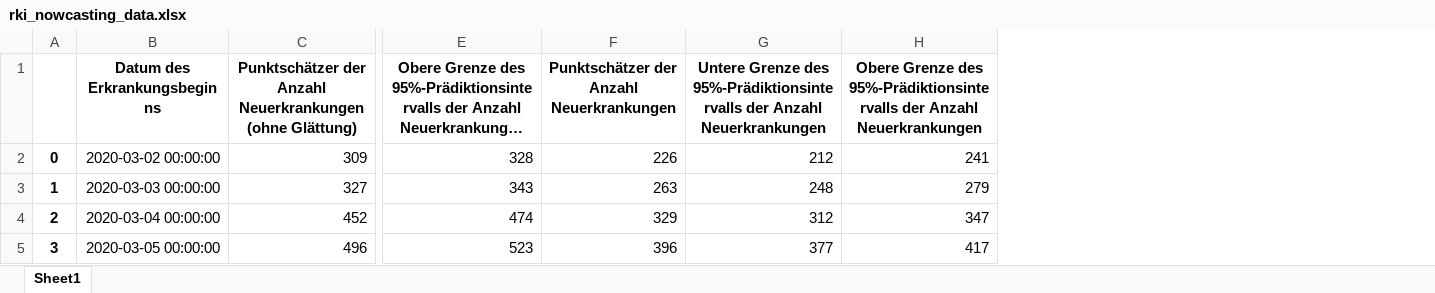
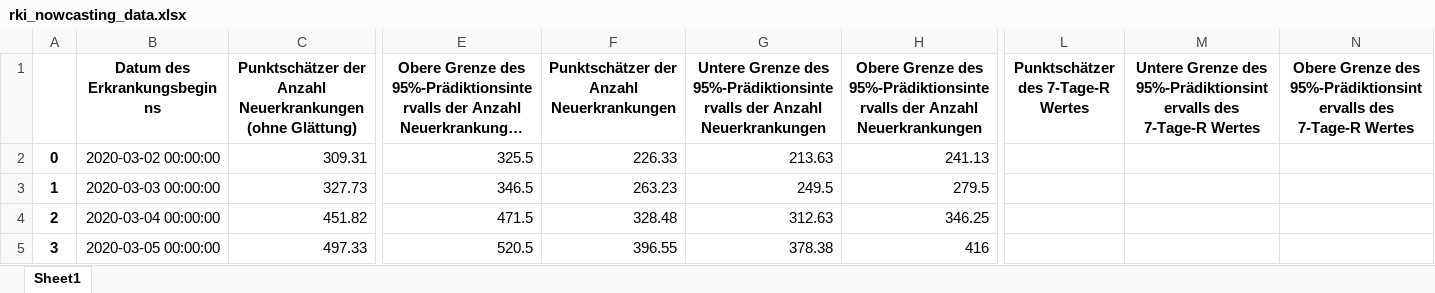
Before and after one commit to cs224/covid-19-data-analysis, an Excel workbook: rki_nowcasting_data.xlsx, sheet Sheet1, drawn as a sheet; only a part is shown, gaps mark what is left out; long unchanged cells end in …; values as stored, in another font and other column widths than the file's, no borders; the diff covers the shown part only; the diff names each change by its address in the sheet, - before the commit and + after, or states it on an @@ line.

```diff
--- a/rki_nowcasting_data.xlsx (sheet Sheet1)
+++ b/rki_nowcasting_data.xlsx (sheet Sheet1)
+column L, row 1: Punktschätzer des 7-Tage-R Wertes
+column M, row 1: Untere Grenze des 95%-Prädiktionsintervalls des 7-Tage-R Wertes
+column N, row 1: Obere Grenze des 95%-Prädiktionsintervalls des 7-Tage-R Wertes
-C2: 309
+C2: 309.31
-E2: 328
+E2: 325.5
-F2: 226
+F2: 226.33
-G2: 212
+G2: 213.63
-H2: 241
+H2: 241.13
-C3: 327
+C3: 327.73
-E3: 343
+E3: 346.5
-F3: 263
+F3: 263.23
-G3: 248
+G3: 249.5
-H3: 279
+H3: 279.5
-C4: 452
+C4: 451.82
-E4: 474
+E4: 471.5
-F4: 329
+F4: 328.48
-G4: 312
+G4: 312.63
-H4: 347
+H4: 346.25
-C5: 496
+C5: 497.33
-E5: 523
+E5: 520.5
-F5: 396
+F5: 396.55
-G5: 377
+G5: 378.38
-H5: 417
+H5: 416
```
Also changed, not shown: 2 added rows and 559 edited cells elsewhere in this sheet, bavaria_covid19_data.xlsx, covid-manual-excel.xlsx, 2 other files.
